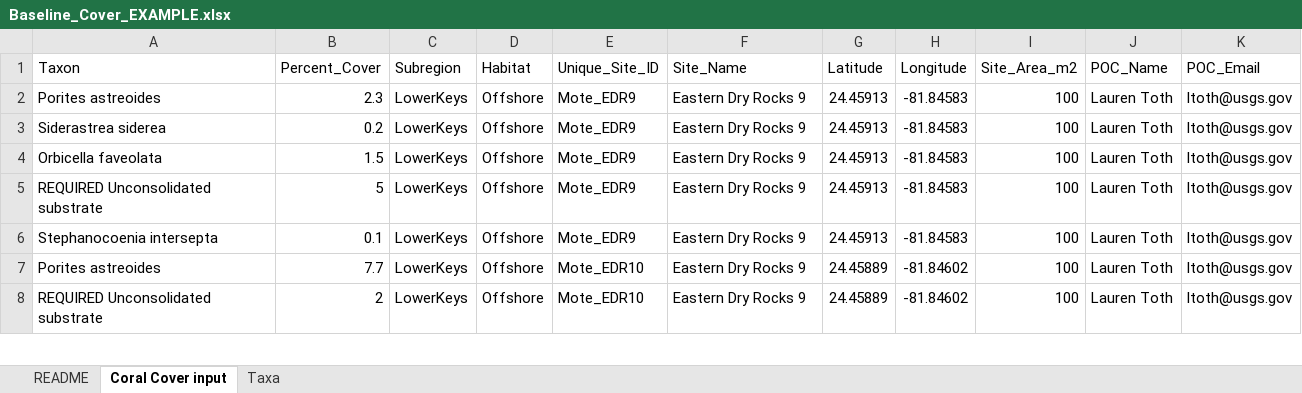
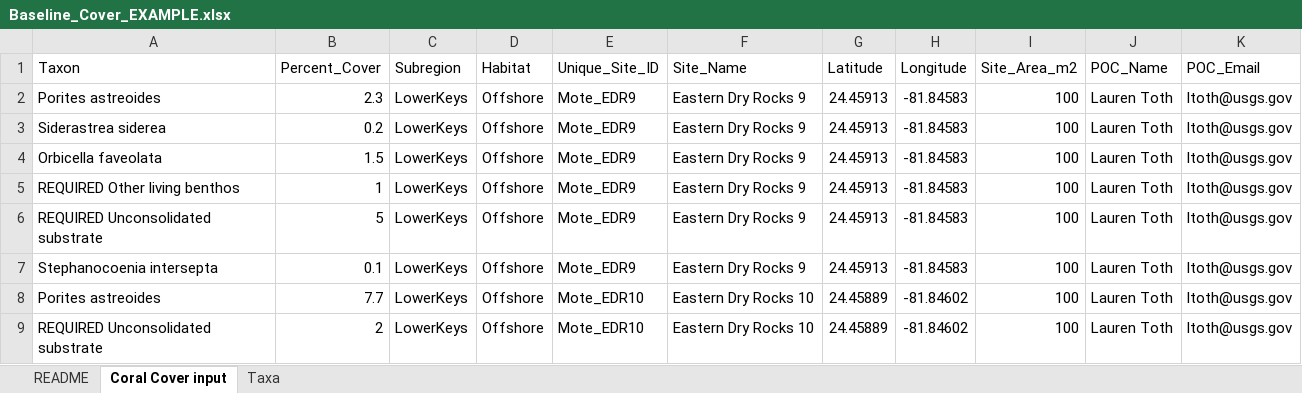
Before and after one commit to laurenttoth/CarbonateBudgetRestorationTool, an Excel workbook: www/Baseline_Cover_EXAMPLE.xlsx, sheet Coral Cover input, drawn as a sheet; only a part is shown; values as stored, in another font and other column widths than the file's, no borders; addresses are those after the commit; the diff covers the shown part only; the diff names each change by its address in the sheet, - before the commit and + after, or states it on an @@ line.

Commit message:
layout fixes; more named reefs; logos; other-living-benthos cap; dhw intervals

```diff
--- a/www/Baseline_Cover_EXAMPLE.xlsx (sheet Coral Cover input)
+++ b/www/Baseline_Cover_EXAMPLE.xlsx (sheet Coral Cover input)
+row 5: REQUIRED Other living benthos | 1 | LowerKeys | Offshore | Mote_EDR9 | Eastern Dry Rocks 9 | 24.45913 | -81.84583 | 100 | Lauren Toth | ltoth@usgs.gov
-F8:F9 (Site_Name): Eastern Dry Rocks 9
+F8:F9 (Site_Name): Eastern Dry Rocks 10
```
Also changed, not shown: 7 added rows elsewhere in this sheet, sheet Taxa, www/Baseline_Cover_TEMPLATE.xlsx, 16 other files.
